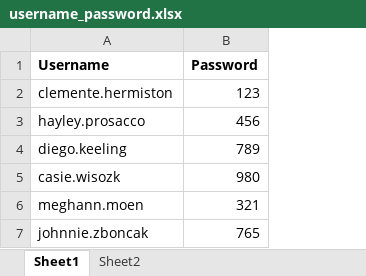
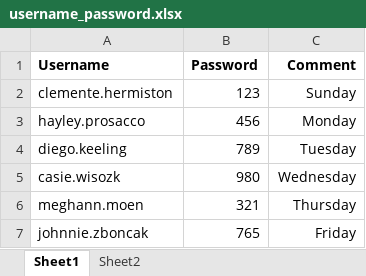
Before and after one commit to Abdullah26648/TestNGProject, an Excel workbook: Resources/username_password.xlsx, sheet Sheet1, drawn as a sheet; values as stored, in another font and other column widths than the file's, no borders; the diff names each change by its address in the sheet, - before the commit and + after, or states it on an @@ line.

```diff
--- a/Resources/username_password.xlsx (sheet Sheet1)
+++ b/Resources/username_password.xlsx (sheet Sheet1)
+column C (Comment), rows 2-7: Sunday | Monday | Tuesday | Wednesday | Thursday | Friday
```
Also changed, not shown: 16 other files.
